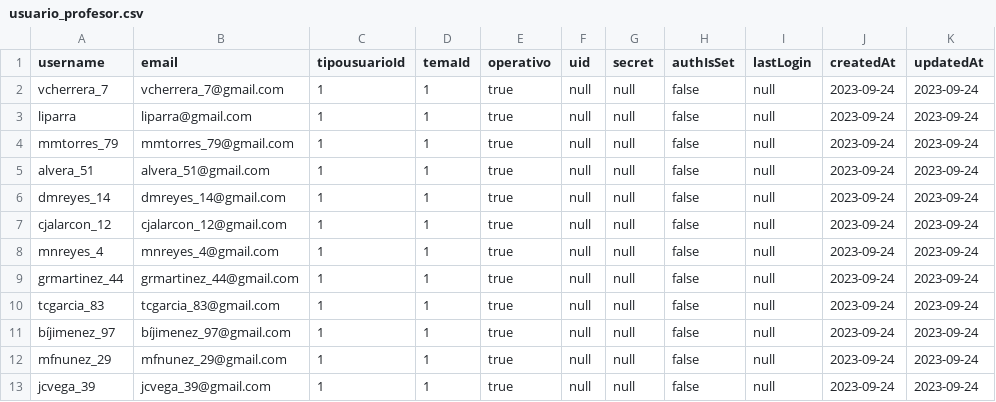
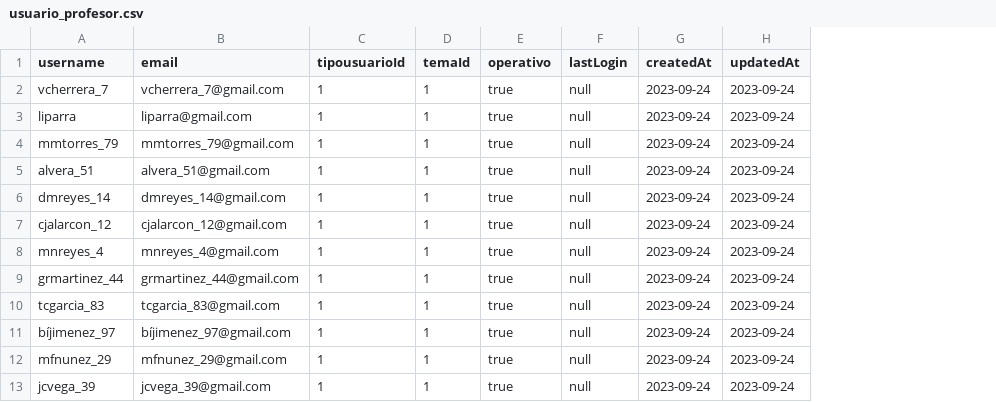
Before and after one commit to libroclases/classbook, a CSV file: backend/nodserver/csv/csv-no-id/usuario_profesor.csv, drawn as a sheet; only a part is shown; the diff names each change by its address in the sheet, - before the commit and + after, or states it on an @@ line.

```diff
--- a/backend/nodserver/csv/csv-no-id/usuario_profesor.csv
+++ b/backend/nodserver/csv/csv-no-id/usuario_profesor.csv
-column F (uid), rows 2-13: all null
-column G (secret), rows 2-13: all null
-column H (authIsSet), rows 2-13: all false
```
Also changed, not shown: backend/nodserver/csv/csv-no-id/usuario_asistentecolegio.csv, backend/nodserver/csv/usuario_asistentecolegio.csv, 15 other files.
